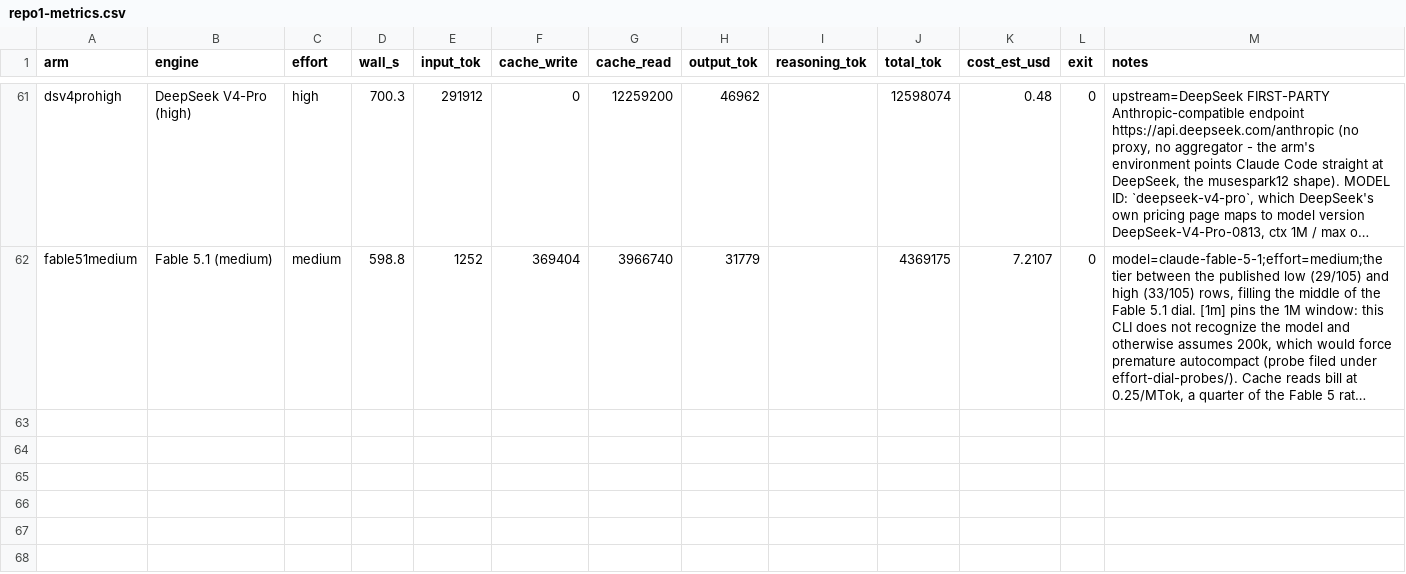
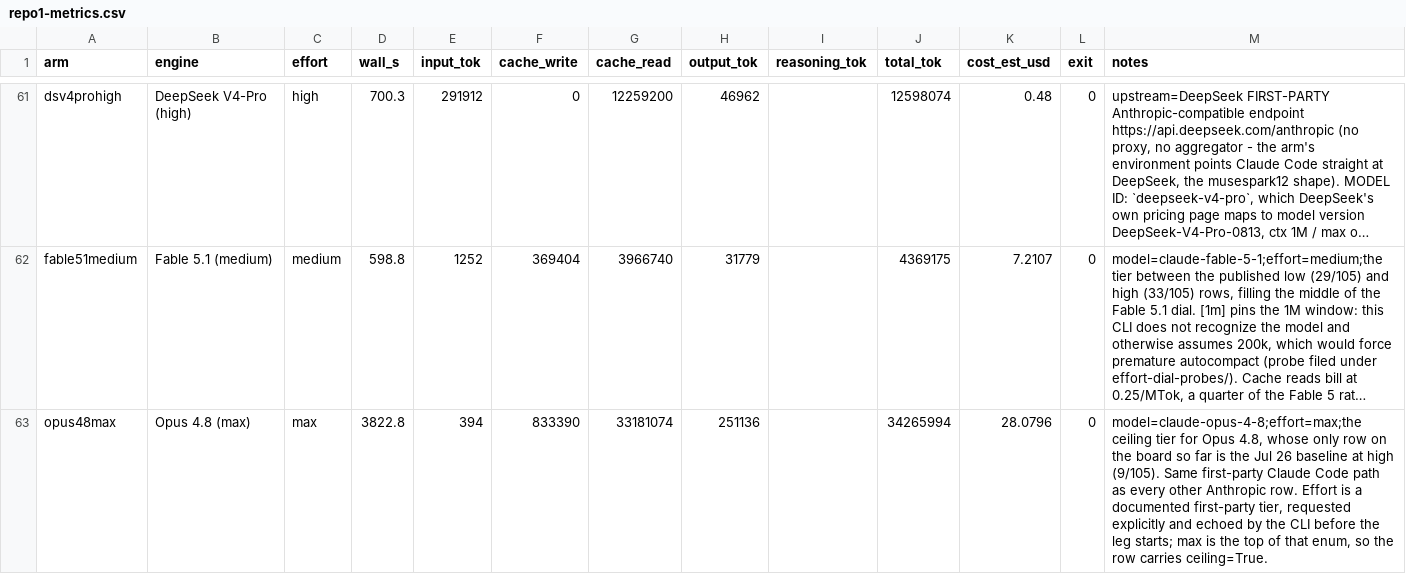
Before and after one commit to phuryn/bug-hunt-bench, a CSV file: results/repo1-metrics.csv, drawn as a sheet; only a part is shown, gaps mark what is left out; long unchanged cells end in …; the diff covers the shown part only; the diff names each change by its address in the sheet, - before the commit and + after, or states it on an @@ line.

Commit message:
bug hunt bench: Opus 4.8 (max effort) (15/105)

```diff
--- a/results/repo1-metrics.csv
+++ b/results/repo1-metrics.csv
+row 63: opus48max | Opus 4.8 (max) | max | 3822.8 | 394 | 833390 | 33181074 | 251136 |  | 34265994 | 28.0796 | 0 | model=claude-opus-4-8;effort=max;the ceiling tier for Opus 4.8, whose only row on the board so far is the Jul 26 baseline at high (9/105). Same first-party Claude Code path as every other Anthropic row. Effort is a documented first-party tier, requested explicitly and echoed by the CLI before the leg starts; max is the top of that enum, so the row carries ceiling=True.
```
Also changed, not shown: 1 added row elsewhere in this file, results/combined-scoreboard.csv, results/coverage.csv, 6 other files.
